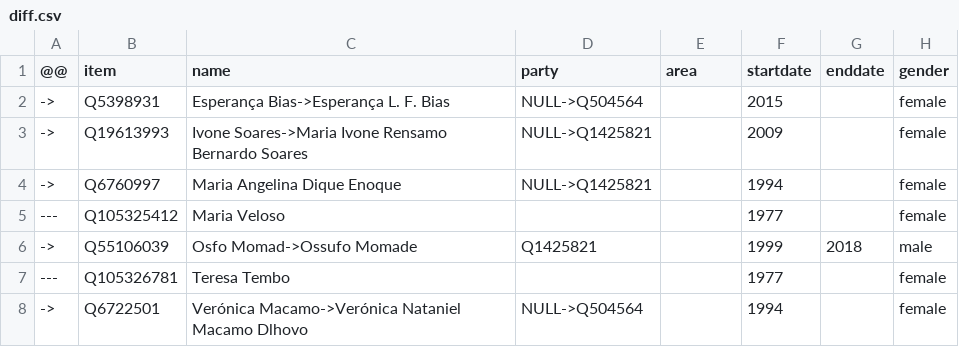
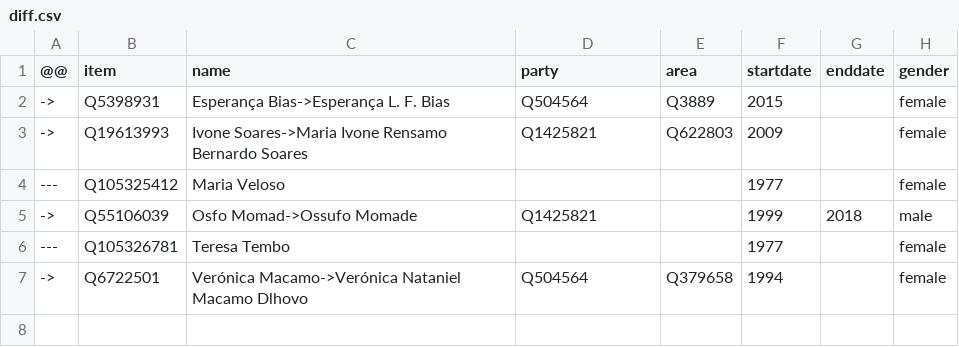
Before and after one commit to every-politician-scrapers/mozambique, a CSV file: sources/assembly-8-ep/diff.csv, drawn as a sheet.

```diff
--- a/sources/assembly-8-ep/diff.csv
+++ b/sources/assembly-8-ep/diff.csv
@@ -1,5 +1,4 @@
 @@,item,name,party,area,startdate,enddate,gender
-->,Q5398931,Esperança Bias->Esperança L. F. Bias,NULL->Q504564,,2015,,female
-->,Q19613993,Ivone Soares->Maria Ivone Rensamo Bernardo Soares,NULL->Q1425821,,2009,,female
-->,Q6760997,Maria Angelina Dique Enoque,NULL->Q1425821,,1994,,female
+->,Q5398931,Esperança Bias->Esperança L. F. Bias,Q504564,Q3889,2015,,female
+->,Q19613993,Ivone Soares->Maria Ivone Rensamo Bernardo Soares,Q1425821,Q622803,2009,,female
 ---,Q105325412,Maria Veloso,,,1977,,female
@@ -7,2 +6,2 @@
 ---,Q105326781,Teresa Tembo,,,1977,,female
-->,Q6722501,Verónica Macamo->Verónica Nataniel Macamo Dlhovo,NULL->Q504564,,1994,,female
+->,Q6722501,Verónica Macamo->Verónica Nataniel Macamo Dlhovo,Q504564,Q379658,1994,,female
```
Also changed, not shown: sources/assembly-8-ep/wikidata.csv, sources/assembly-9/wikidata.csv, 3 other files.
